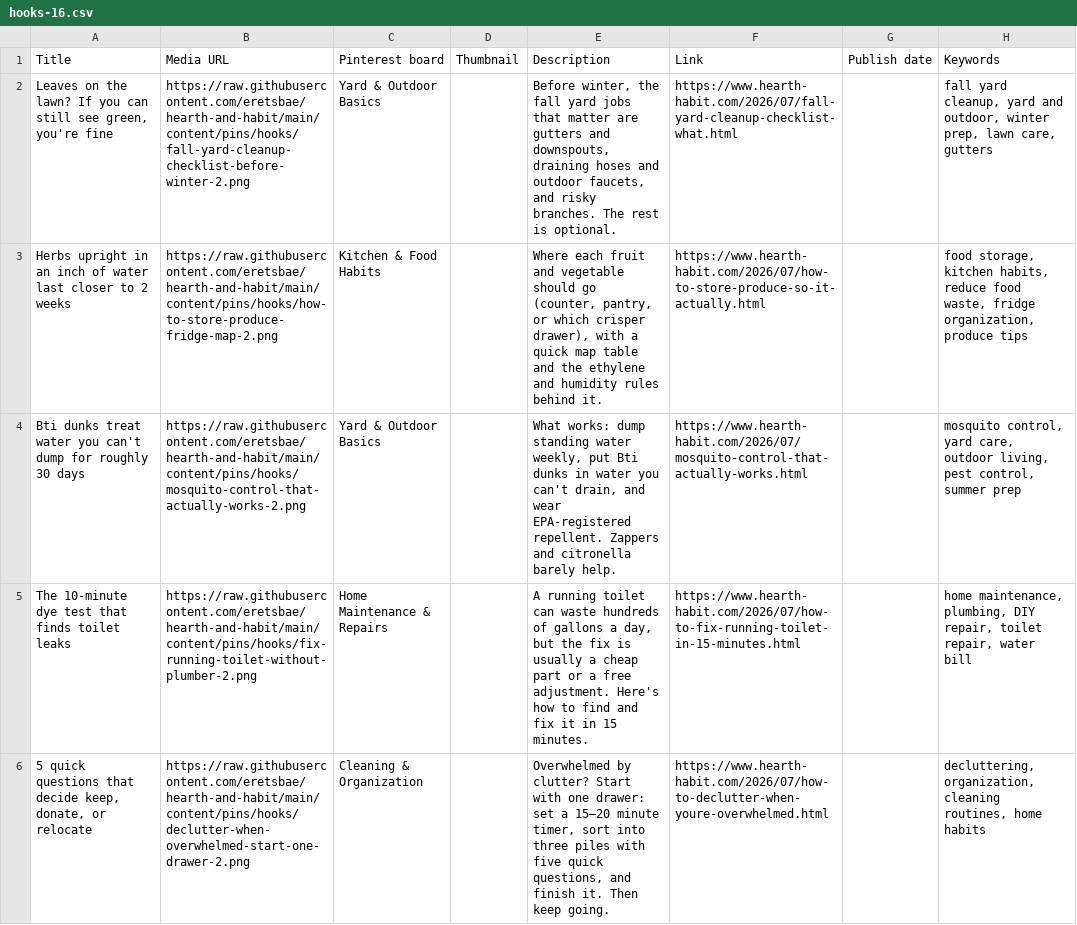
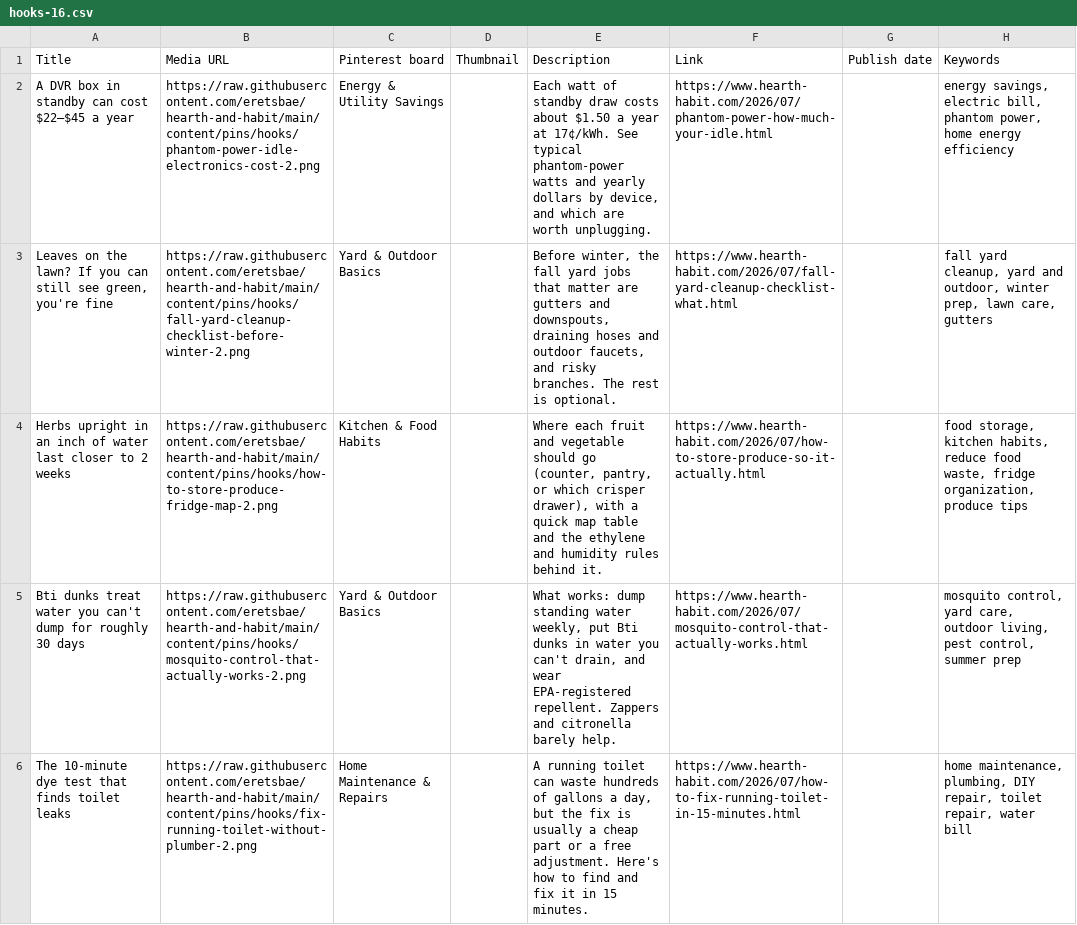
Before and after one commit to eretsbae/hearth-and-habit, a CSV file: content/pins/hooks/hooks-16.csv, drawn as a sheet.

```diff
--- a/content/pins/hooks/hooks-16.csv
+++ b/content/pins/hooks/hooks-16.csv
@@ -1,2 +1,3 @@
 Title,Media URL,Pinterest board,Thumbnail,Description,Link,Publish date,Keywords
+A DVR box in standby can cost $22–$45 a year,https://raw.githubusercontent.com/eretsbae/hearth-and-habit/main/content/pins/hooks/phantom-power-idle-electronics-cost-2.png,Energy & Utility Savings,,"Each watt of standby draw costs about $1.50 a year at 17¢/kWh. See typical phantom-power watts and yearly dollars by device, and which are worth unplugging.",https://www.hearth-habit.com/2026/07/phantom-power-how-much-your-idle.html,,"energy savings, electric bill, phantom power, home energy efficiency"
 "Leaves on the lawn? If you can still see green, you're fine",https://raw.githubusercontent.com/eretsbae/hearth-and-habit/main/content/pins/hooks/fall-yard-cleanup-checklist-before-winter-2.png,Yard & Outdoor Basics,,"Before winter, the fall yard jobs that matter are gutters and downspouts, draining hoses and outdoor faucets, and risky branches. The rest is optional.",https://www.hearth-habit.com/2026/07/fall-yard-cleanup-checklist-what.html,,"fall yard cleanup, yard and outdoor, winter prep, lawn care, gutters"
@@ -5,2 +6 @@ Bti dunks treat water you can't dump for roughly 30 days,https://raw.githubuserc
 The 10-minute dye test that finds toilet leaks,https://raw.githubusercontent.com/eretsbae/hearth-and-habit/main/content/pins/hooks/fix-running-toilet-without-plumber-2.png,Home Maintenance & Repairs,,"A running toilet can waste hundreds of gallons a day, but the fix is usually a cheap part or a free adjustment. Here's how to find and fix it in 15 minutes.",https://www.hearth-habit.com/2026/07/how-to-fix-running-toilet-in-15-minutes.html,,"home maintenance, plumbing, DIY repair, toilet repair, water bill"
-"5 quick questions that decide keep, donate, or relocate",https://raw.githubusercontent.com/eretsbae/hearth-and-habit/main/content/pins/hooks/declutter-when-overwhelmed-start-one-drawer-2.png,Cleaning & Organization,,"Overwhelmed by clutter? Start with one drawer: set a 15–20 minute timer, sort into three piles with five quick questions, and finish it. Then keep going.",https://www.hearth-habit.com/2026/07/how-to-declutter-when-youre-overwhelmed.html,,"decluttering, organization, cleaning routines, home habits"
```
Also changed, not shown: content/pins/hooks/hooks-14.csv, content/pins/hooks/hooks-18.csv, 16 other files.
